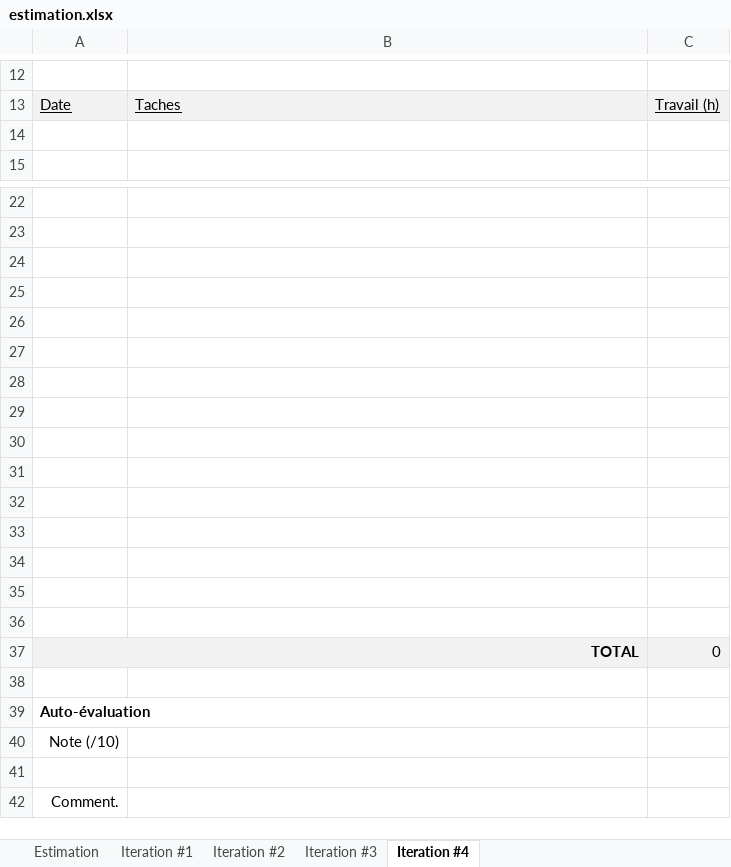
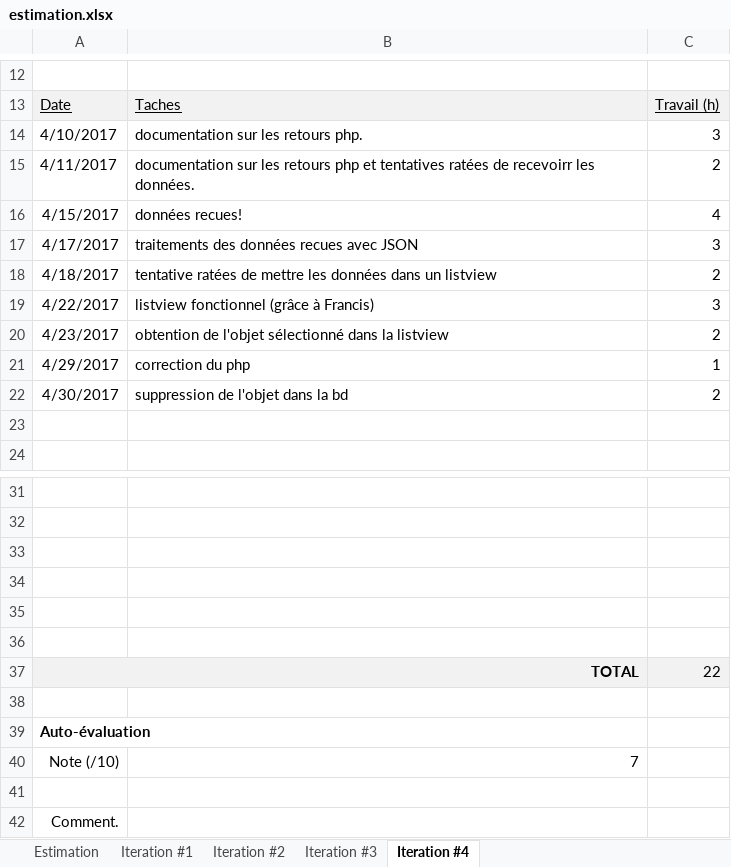
Before and after one commit to marc-antoineduc/Ducma_Epicerie, an Excel workbook: DUCMA_documents/estimation.xlsx, sheet Iteration #4, drawn as a sheet; only a part is shown, gaps mark what is left out; values as stored, in another font and other column widths than the file's, no borders; charts and pictures not drawn; removed rows and columns are numbered as before the commit, all else as after; the diff names each change by its address in the sheet, - before the commit and + after, or states it on an @@ line.

```diff
--- a/DUCMA_documents/estimation.xlsx (sheet Iteration #4)
+++ b/DUCMA_documents/estimation.xlsx (sheet Iteration #4)
+row 14: 4/10/2017 | documentation sur les retours php. | 3
+row 15: 4/11/2017 | documentation sur les retours php et tentatives ratées de recevoirr les données. | 2
+row 16: 4/15/2017 | données recues! | 4
+row 17: 4/17/2017 | traitements des données recues avec JSON | 3
+row 18: 4/18/2017 | tentative ratées de mettre les données dans un listview | 2
+row 19: 4/22/2017 | listview fonctionnel (grâce à Francis) | 3
+row 20: 4/23/2017 | obtention de l'objet sélectionné dans la listview | 2
+row 21: 4/29/2017 | correction du php | 1
+row 22: 4/30/2017 | suppression de l'objet dans la bd | 2
-row 28: (empty)
-row 29: (empty)
-row 30: (empty)
-row 31: (empty)
-row 32: (empty)
-row 33: (empty)
-row 34: (empty)
-row 35: (empty)
-row 36: (empty)
-C37: 0
+C37: 22
-B40: (empty)
+B40: 7
```
Also changed, not shown: 33 other files.
